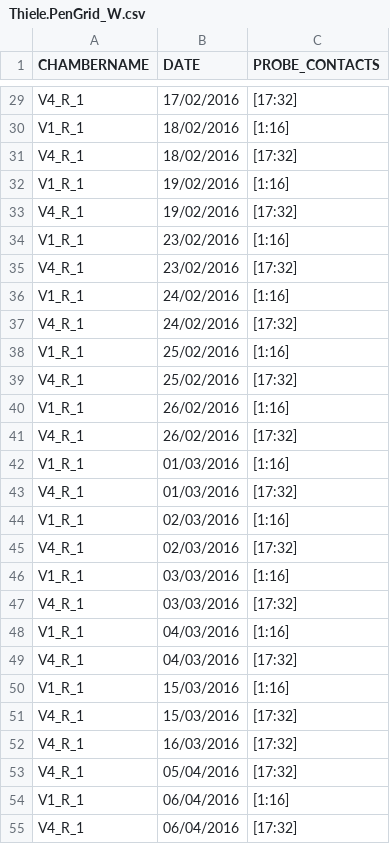
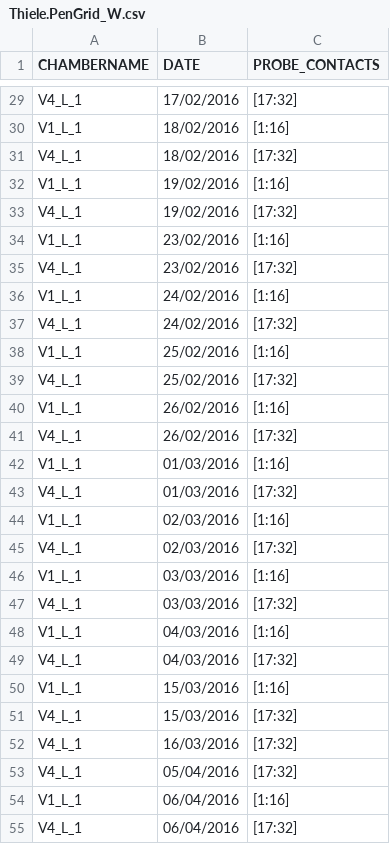
Before and after one commit to jochemvankempen/cortical-state-coordination, a CSV file: csv/Thiele.PenGrid_W.csv, drawn as a sheet; only a part is shown, gaps mark what is left out; the diff covers the shown part only; the diff names each change by its address in the sheet, - before the commit and + after, or states it on an @@ line.

```diff
--- a/csv/Thiele.PenGrid_W.csv
+++ b/csv/Thiele.PenGrid_W.csv
-A29 (CHAMBERNAME): V4_R_1
+A29 (CHAMBERNAME): V4_L_1
-A30 (CHAMBERNAME): V1_R_1
+A30 (CHAMBERNAME): V1_L_1
-A31 (CHAMBERNAME): V4_R_1
+A31 (CHAMBERNAME): V4_L_1
-A32 (CHAMBERNAME): V1_R_1
+A32 (CHAMBERNAME): V1_L_1
-A33 (CHAMBERNAME): V4_R_1
+A33 (CHAMBERNAME): V4_L_1
-A34 (CHAMBERNAME): V1_R_1
+A34 (CHAMBERNAME): V1_L_1
-A35 (CHAMBERNAME): V4_R_1
+A35 (CHAMBERNAME): V4_L_1
-A36 (CHAMBERNAME): V1_R_1
+A36 (CHAMBERNAME): V1_L_1
-A37 (CHAMBERNAME): V4_R_1
+A37 (CHAMBERNAME): V4_L_1
-A38 (CHAMBERNAME): V1_R_1
+A38 (CHAMBERNAME): V1_L_1
-A39 (CHAMBERNAME): V4_R_1
+A39 (CHAMBERNAME): V4_L_1
-A40 (CHAMBERNAME): V1_R_1
+A40 (CHAMBERNAME): V1_L_1
-A41 (CHAMBERNAME): V4_R_1
+A41 (CHAMBERNAME): V4_L_1
-A42 (CHAMBERNAME): V1_R_1
+A42 (CHAMBERNAME): V1_L_1
-A43 (CHAMBERNAME): V4_R_1
+A43 (CHAMBERNAME): V4_L_1
-A44 (CHAMBERNAME): V1_R_1
+A44 (CHAMBERNAME): V1_L_1
-A45 (CHAMBERNAME): V4_R_1
+A45 (CHAMBERNAME): V4_L_1
-A46 (CHAMBERNAME): V1_R_1
+A46 (CHAMBERNAME): V1_L_1
-A47 (CHAMBERNAME): V4_R_1
+A47 (CHAMBERNAME): V4_L_1
-A48 (CHAMBERNAME): V1_R_1
+A48 (CHAMBERNAME): V1_L_1
-A49 (CHAMBERNAME): V4_R_1
+A49 (CHAMBERNAME): V4_L_1
-A50 (CHAMBERNAME): V1_R_1
+A50 (CHAMBERNAME): V1_L_1
-A51:A53 (CHAMBERNAME): V4_R_1
+A51:A53 (CHAMBERNAME): V4_L_1
-A54 (CHAMBERNAME): V1_R_1
+A54 (CHAMBERNAME): V1_L_1
-A55 (CHAMBERNAME): V4_R_1
+A55 (CHAMBERNAME): V4_L_1
```
Also changed, not shown: 39 edited cells elsewhere in this file, csv/Thiele.PenGrid_J.csv.
